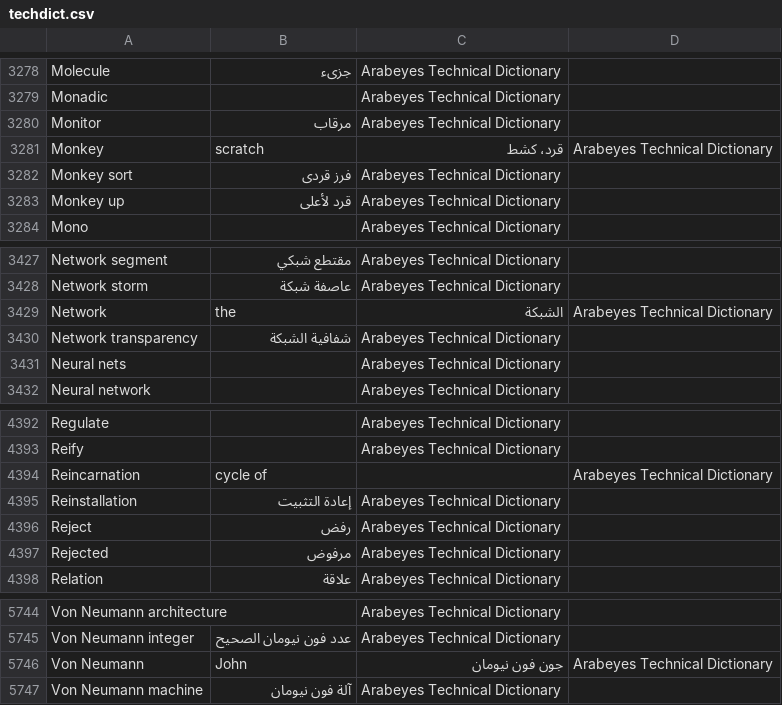
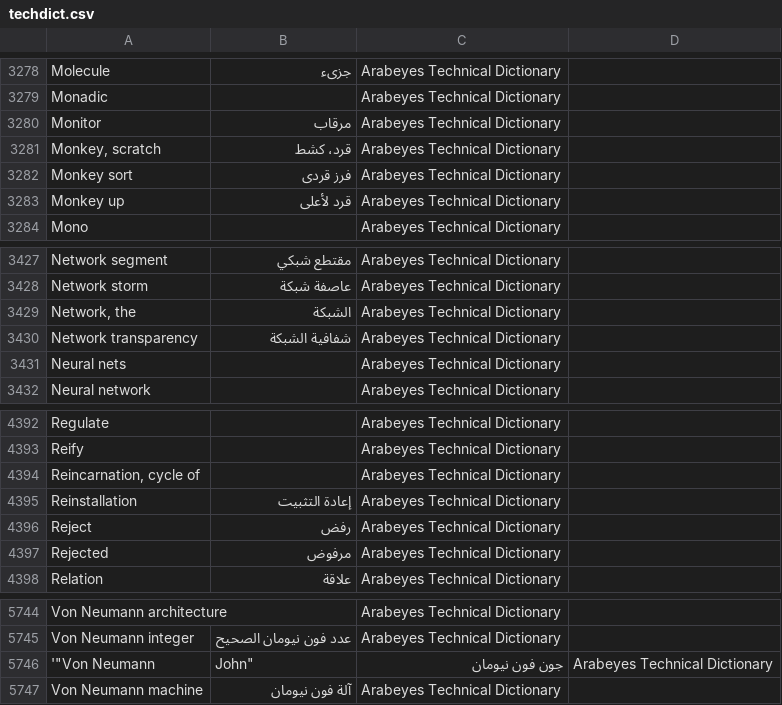
Before and after one commit to aosus/aosus-dictionary, a CSV file: techdict.csv, drawn as a sheet; only a part is shown, gaps mark what is left out.

```diff
--- a/techdict.csv
+++ b/techdict.csv
@@ -3280,3 +3280,3 @@ Monadic,  ,Arabeyes Technical Dictionary
 Monitor, مرقاب ,Arabeyes Technical Dictionary
-Monkey, scratch, قرد، كشط ,Arabeyes Technical Dictionary
+"Monkey, scratch"," قرد، كشط ",Arabeyes Technical Dictionary
 Monkey sort, فرز قردى ,Arabeyes Technical Dictionary
@@ -3428,3 +3428,3 @@ Network segment, مقتطع شبكي ,Arabeyes Technical Dictionary
 Network storm, عاصفة شبكة ,Arabeyes Technical Dictionary
-Network, the, الشبكة ,Arabeyes Technical Dictionary
+"Network, the", الشبكة ,Arabeyes Technical Dictionary
 Network transparency, شفافية الشبكة ,Arabeyes Technical Dictionary
@@ -4393,3 +4393,3 @@ Regulate,  ,Arabeyes Technical Dictionary
 Reify,  ,Arabeyes Technical Dictionary
-Reincarnation, cycle of,  ,Arabeyes Technical Dictionary
+"Reincarnation, cycle of",  ,Arabeyes Technical Dictionary
 Reinstallation, إعادة التثبيت ,Arabeyes Technical Dictionary
@@ -5745,3 +5745,3 @@ Von Neumann architecture,  ,Arabeyes Technical Dictionary
 Von Neumann integer, عدد فون نيومان الصحيح ,Arabeyes Technical Dictionary
-Von Neumann, John, جون فون نيومان ,Arabeyes Technical Dictionary
+'"Von Neumann, John", جون فون نيومان ,Arabeyes Technical Dictionary
 Von Neumann machine, آلة فون نيومان ,Arabeyes Technical Dictionary
```
Also changed, not shown: 1 other file.
